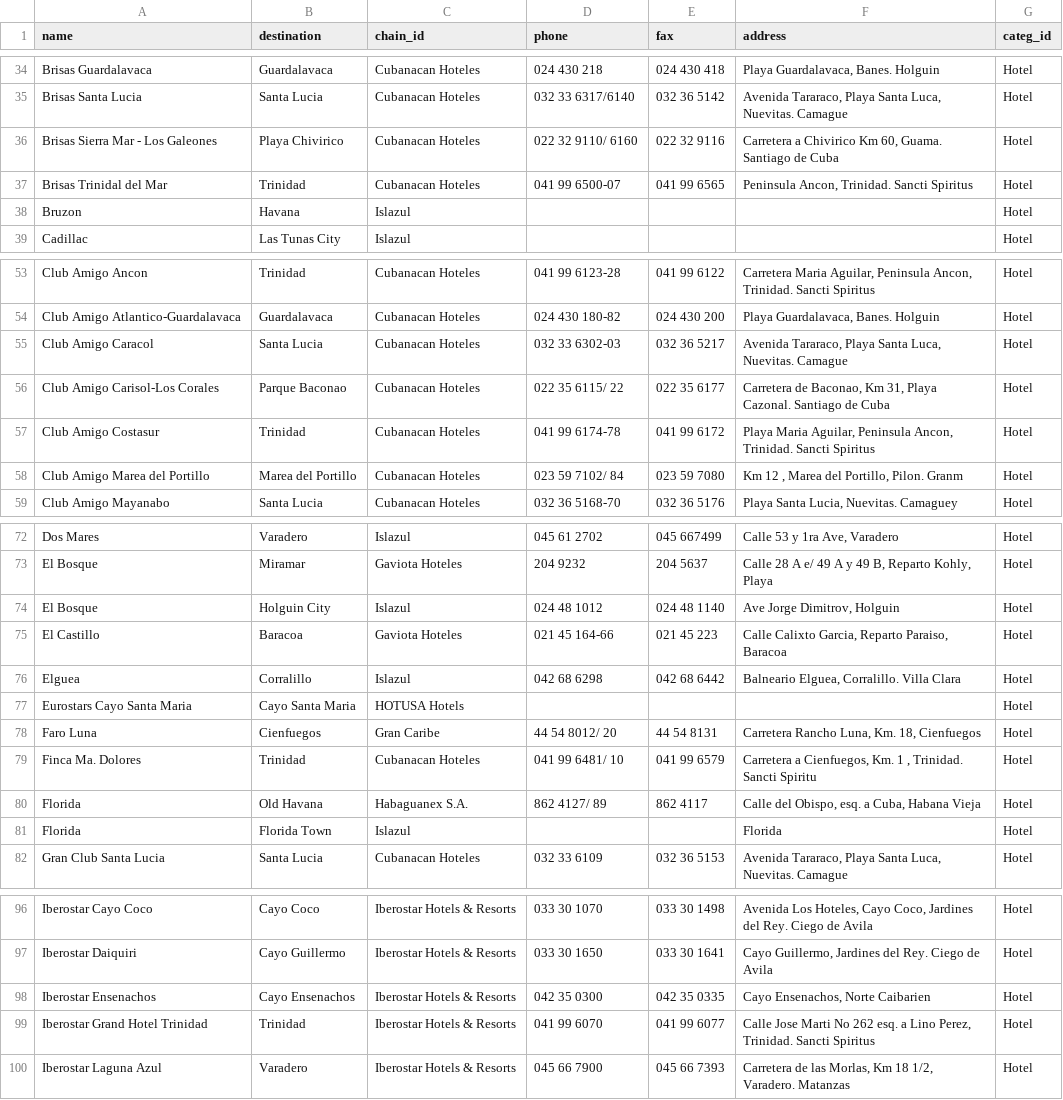
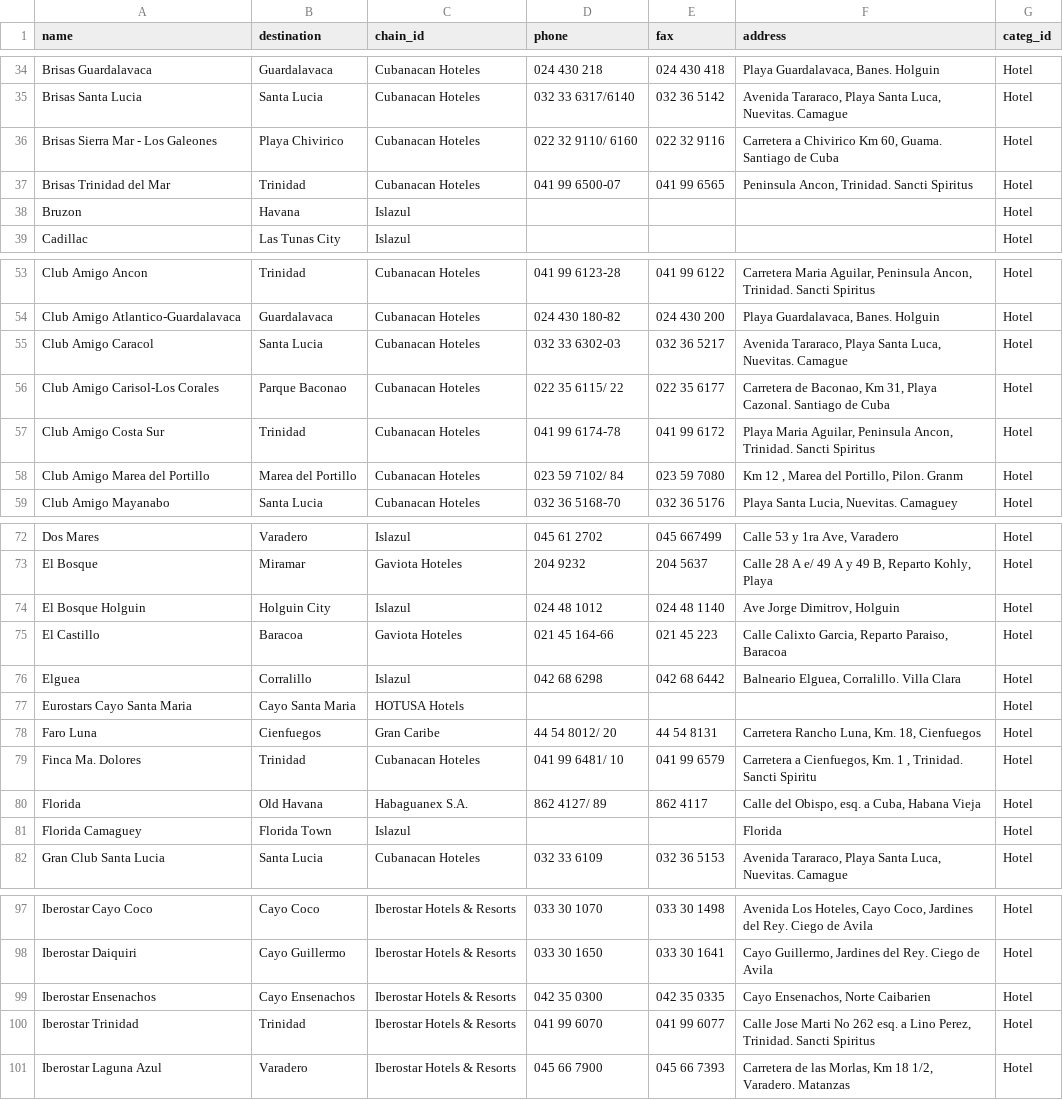
Before and after one commit to openjaf-dev/captivating, a CSV file: product_hotel_data/data/product.hotel.csv, drawn as a sheet; only a part is shown, gaps mark what is left out; the diff covers the shown part only.

Commit message:
Actualizando el modulo de carga de datos de los hoteles, con nuevos

```diff
--- a/product_hotel_data/data/product.hotel.csv
+++ b/product_hotel_data/data/product.hotel.csv
@@ -36,3 +36,3 @@ name,destination,chain_id,phone,fax,address,categ_id
 "Brisas Sierra Mar - Los Galeones","Playa Chivirico","Cubanacan Hoteles","022 32 9110/ 6160","022 32 9116","Carretera a Chivirico Km 60, Guama. Santiago de Cuba",Hotel
-"Brisas Trinidal del Mar","Trinidad","Cubanacan Hoteles","041 99 6500-07","041 99 6565","Peninsula Ancon, Trinidad. Sancti Spiritus",Hotel
+"Brisas Trinidad del Mar","Trinidad","Cubanacan Hoteles","041 99 6500-07","041 99 6565","Peninsula Ancon, Trinidad. Sancti Spiritus",Hotel
 "Bruzon","Havana","Islazul","","","",Hotel
@@ -56,3 +56,3 @@ name,destination,chain_id,phone,fax,address,categ_id
 "Club Amigo Carisol-Los Corales","Parque Baconao","Cubanacan Hoteles","022 35 6115/ 22","022 35 6177","Carretera de Baconao, Km 31, Playa Cazonal. Santiago de Cuba",Hotel
-"Club Amigo Costasur","Trinidad","Cubanacan Hoteles","041 99 6174-78","041 99 6172","Playa Maria Aguilar, Peninsula Ancon, Trinidad. Sancti Spiritus",Hotel
+"Club Amigo Costa Sur","Trinidad","Cubanacan Hoteles","041 99 6174-78","041 99 6172","Playa Maria Aguilar, Peninsula Ancon, Trinidad. Sancti Spiritus",Hotel
 "Club Amigo Marea del Portillo","Marea del Portillo","Cubanacan Hoteles","023 59 7102/ 84","023 59 7080","Km 12 , Marea del Portillo, Pilon. Granm",Hotel
@@ -73,3 +73,3 @@ name,destination,chain_id,phone,fax,address,categ_id
 "El Bosque","Miramar","Gaviota Hoteles","204 9232","204 5637","Calle 28 A e/ 49 A y 49 B, Reparto Kohly, Playa",Hotel
-"El Bosque","Holguin City","Islazul","024 48 1012","024 48 1140","Ave Jorge Dimitrov, Holguin",Hotel
+"El Bosque Holguin","Holguin City","Islazul","024 48 1012","024 48 1140","Ave Jorge Dimitrov, Holguin",Hotel
 "El Castillo","Baracoa","Gaviota Hoteles","021 45 164-66","021 45 223","Calle Calixto Garcia, Reparto Paraiso, Baracoa",Hotel
@@ -80,3 +80,3 @@ name,destination,chain_id,phone,fax,address,categ_id
 "Florida","Old Havana","Habaguanex S.A.","862 4127/ 89","862 4117","Calle del Obispo, esq. a Cuba, Habana Vieja",Hotel
-"Florida","Florida Town","Islazul","","","Florida",Hotel
+"Florida Camaguey","Florida Town","Islazul","","","Florida",Hotel
 "Gran Club Santa Lucia","Santa Lucia","Cubanacan Hoteles","032 33 6109","032 36 5153","Avenida Tararaco, Playa Santa Luca, Nuevitas. Camague",Hotel
@@ -98,3 +99,3 @@ name,destination,chain_id,phone,fax,address,categ_id
 "Iberostar Ensenachos","Cayo Ensenachos","Iberostar Hotels & Resorts","042 35 0300","042 35 0335","Cayo Ensenachos, Norte Caibarien",Hotel
-"Iberostar Grand Hotel Trinidad","Trinidad","Iberostar Hotels & Resorts","041 99 6070","041 99 6077","Calle Jose Marti No 262 esq. a Lino Perez, Trinidad. Sancti Spiritus",Hotel
+"Iberostar Trinidad","Trinidad","Iberostar Hotels & Resorts","041 99 6070","041 99 6077","Calle Jose Marti No 262 esq. a Lino Perez, Trinidad. Sancti Spiritus",Hotel
 "Iberostar Laguna Azul","Varadero","Iberostar Hotels & Resorts","045 66 7900","045 66 7393","Carretera de las Morlas, Km 18 1/2, Varadero. Matanzas",Hotel
```
Also changed, not shown: 5 added rows and 5 edited cells elsewhere in this file.
